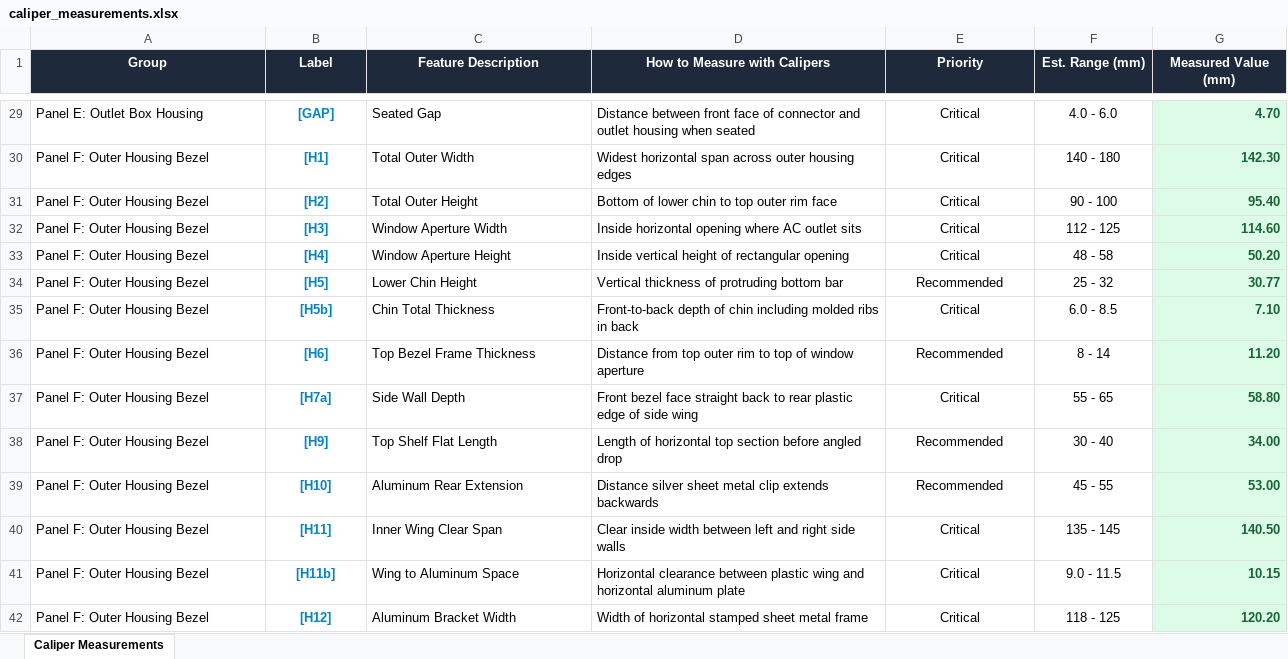
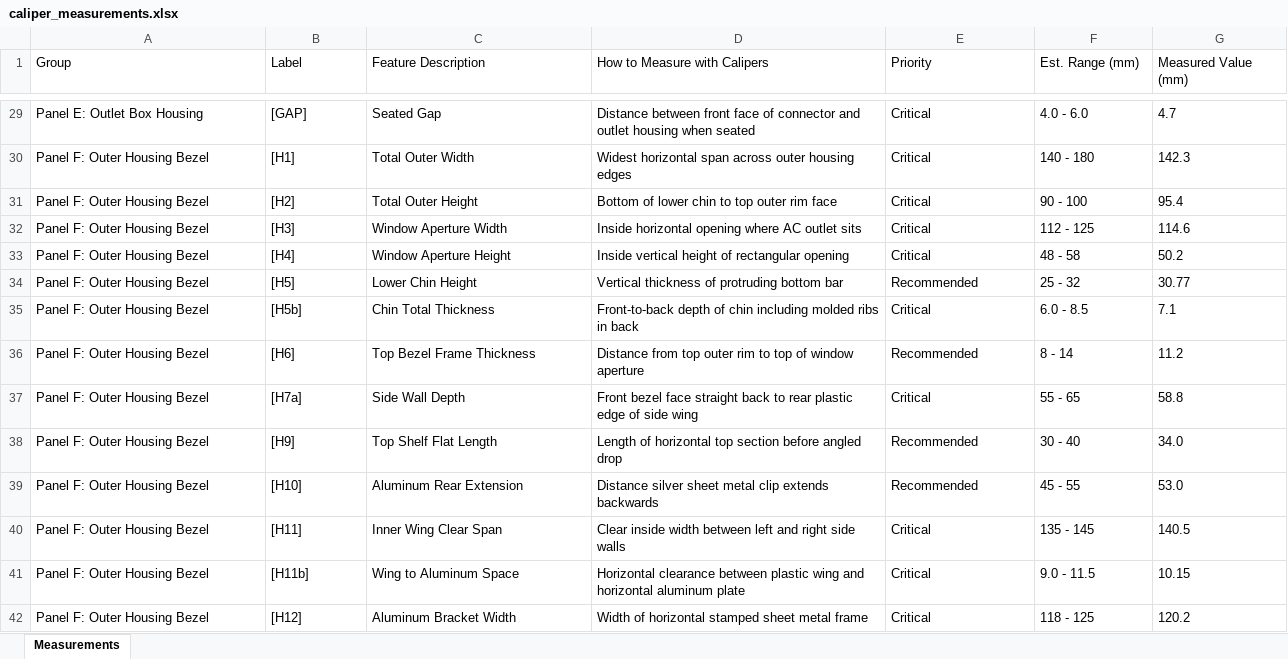
Before and after one commit to elliotmartin92/hv_lock, an Excel workbook: caliper_measurements.xlsx, sheet Measurements, drawn as a sheet; only a part is shown, gaps mark what is left out; values as stored, in another font and other column widths than the file's, no borders; the diff covers the shown part only; the diff names each change by its address in the sheet, - before the commit and + after, or states it on an @@ line.

```diff
--- a/caliper_measurements.xlsx (sheet Measurements)
+++ b/caliper_measurements.xlsx (sheet Measurements)
-sheet tab: Caliper Measurements
+sheet tab: Measurements
@@ A1:G1 alignment: center → left, bold: on → off, fill: #1E293B → none, text colour: #FFFFFF → black @@
@@ B29:B42 alignment: center → left, bold: on → off, text colour: #0284C7 → black @@
-E29:F42 alignment: center
+E29:F42 alignment: left
@@ G29:G42 fill: #DCFCE7 → none, bold: on → off, text colour: #166534 → black, alignment: right → left @@
-G29 (Measured Value (mm)): 4.70
+G29 (Measured Value (mm)): 4.7
-G30 (Measured Value (mm)): 142.30
+G30 (Measured Value (mm)): 142.3
-G31 (Measured Value (mm)): 95.40
+G31 (Measured Value (mm)): 95.4
-G32 (Measured Value (mm)): 114.60
+G32 (Measured Value (mm)): 114.6
-G33 (Measured Value (mm)): 50.20
+G33 (Measured Value (mm)): 50.2
-G35 (Measured Value (mm)): 7.10
+G35 (Measured Value (mm)): 7.1
-G36 (Measured Value (mm)): 11.20
+G36 (Measured Value (mm)): 11.2
-G37 (Measured Value (mm)): 58.80
+G37 (Measured Value (mm)): 58.8
-G38 (Measured Value (mm)): 34.00
+G38 (Measured Value (mm)): 34.0
-G39 (Measured Value (mm)): 53.00
+G39 (Measured Value (mm)): 53.0
-G40 (Measured Value (mm)): 140.50
+G40 (Measured Value (mm)): 140.5
-G42 (Measured Value (mm)): 120.20
+G42 (Measured Value (mm)): 120.2
```
Also changed, not shown: 2 added rows, 21 edited cells and cell formats elsewhere in this sheet, 9 other files.
